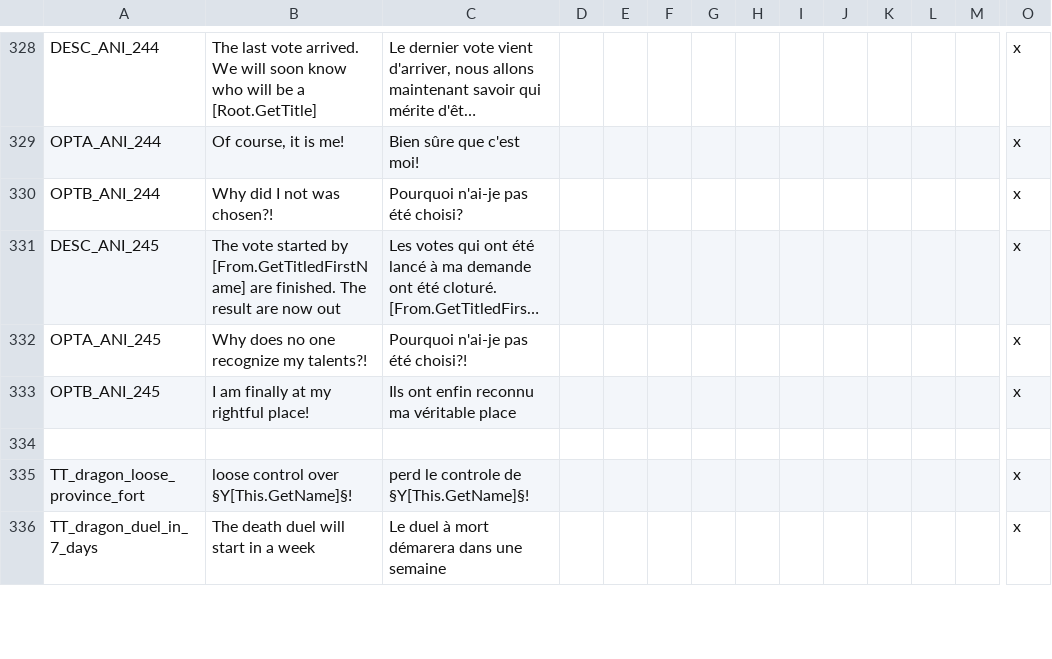
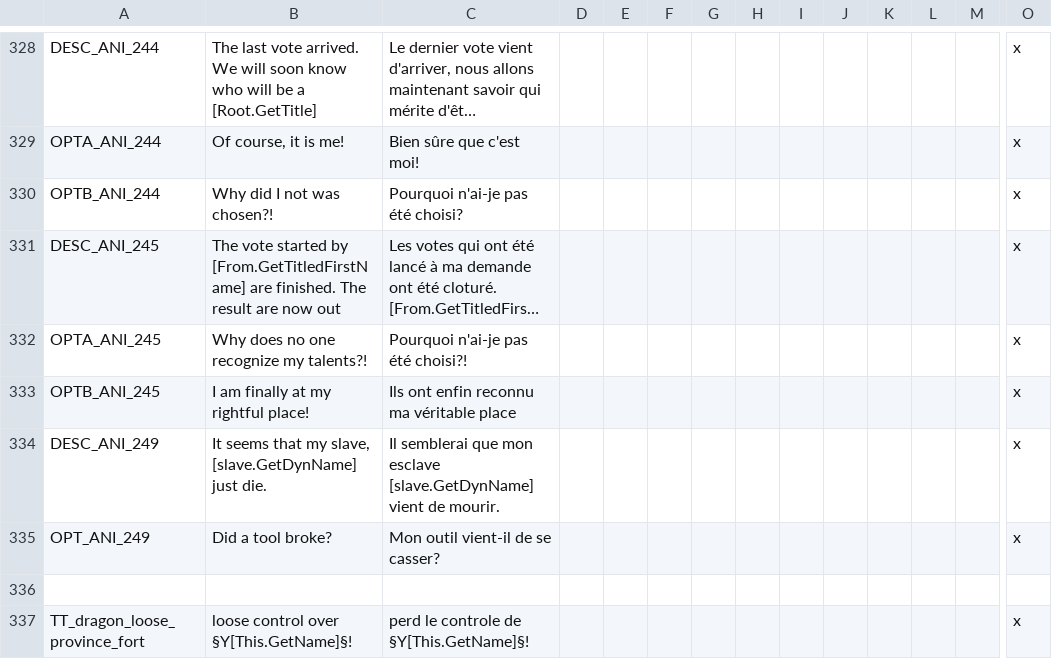
Before and after one commit to asmuro1/animals-plus, a CSV file: animals_update/localisation/other_event.csv, drawn as a sheet; only a part is shown, gaps mark what is left out; the shorter side is filled out with more unchanged rows; long unchanged cells end in …; rows hold the shown columns only; the diff names each change by its address in the sheet, - before the commit and + after, or states it on an @@ line.

Commit message:
gov_7.2 - slave conclusion event

```diff
--- a/animals_update/localisation/other_event.csv
+++ b/animals_update/localisation/other_event.csv
+row 334: DESC_ANI_249 | It seems that my slave, [slave.GetDynName] just die. | Il semblerai que mon esclave [slave.GetDynName] vient de mourir. |  |  |  |  |  |  |  |  |  |  | x
+row 335: OPT_ANI_249 | Did a tool broke? | Mon outil vient-il de se casser? |  |  |  |  |  |  |  |  |  |  | x
```
Also changed, not shown: 1 other file.
